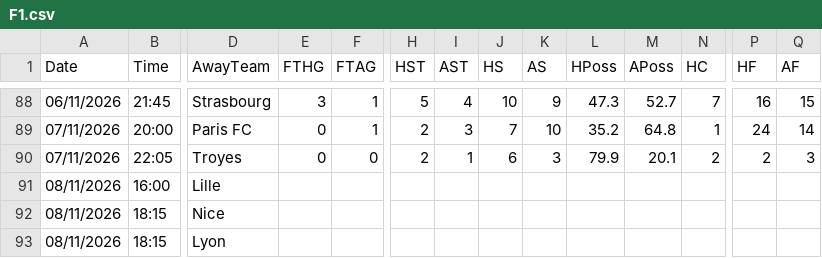
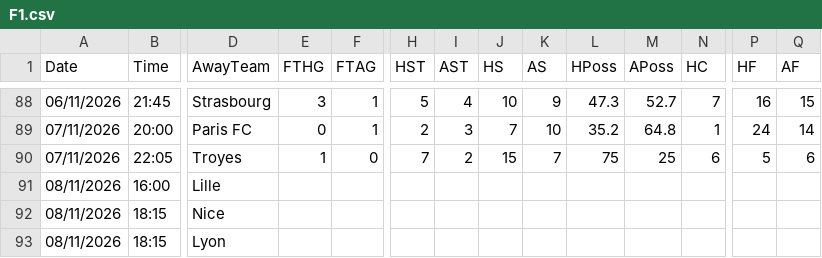
Before and after one commit to yorsbedoya-ui/pizarra-de-pronosticos, a CSV file: data/live/F1.csv, drawn as a sheet; only a part is shown, gaps mark what is left out; the diff names each change by its address in the sheet, - before the commit and + after, or states it on an @@ line.

```diff
--- a/data/live/F1.csv
+++ b/data/live/F1.csv
-E90 (FTHG): 0
+E90 (FTHG): 1
-H90 (HST): 2
+H90 (HST): 7
-I90 (AST): 1
+I90 (AST): 2
-J90 (HS): 6
+J90 (HS): 15
-K90 (AS): 3
+K90 (AS): 7
-L90 (HPoss): 79.9
+L90 (HPoss): 75
-M90 (APoss): 20.1
+M90 (APoss): 25
-N90 (HC): 2
+N90 (HC): 6
-P90 (HF): 2
+P90 (HF): 5
-Q90 (AF): 3
+Q90 (AF): 6
```
Also changed, not shown: data/live/I1.csv, data/live/N1.csv, 3 other files.
